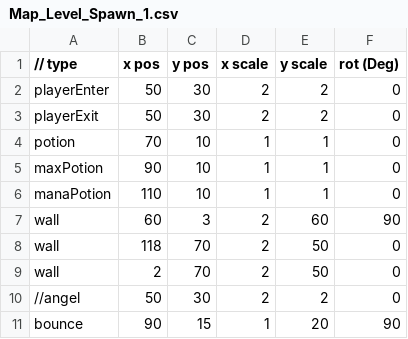
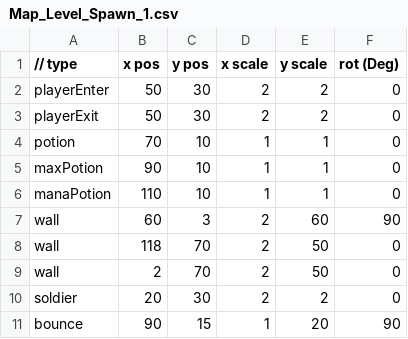
Before and after one commit to lolmasterdeluxe/SP3-Archangel, a CSV file: Physics/Maps/Spawn/Map_Level_Spawn_1.csv, drawn as a sheet.

Commit message:
Fixed bullet positioning and soldier bullet collision. Fixed enemy collision with wall during attack.

```diff
--- a/Physics/Maps/Spawn/Map_Level_Spawn_1.csv
+++ b/Physics/Maps/Spawn/Map_Level_Spawn_1.csv
@@ -9,3 +9,3 @@ wall,118,70,2,50,0
 wall,2,70,2,50,0
-//angel,50,30,2,2,0
+soldier,20,30,2,2,0
 bounce,90,15,1,20,90
```
Also changed, not shown: 1 other file.
